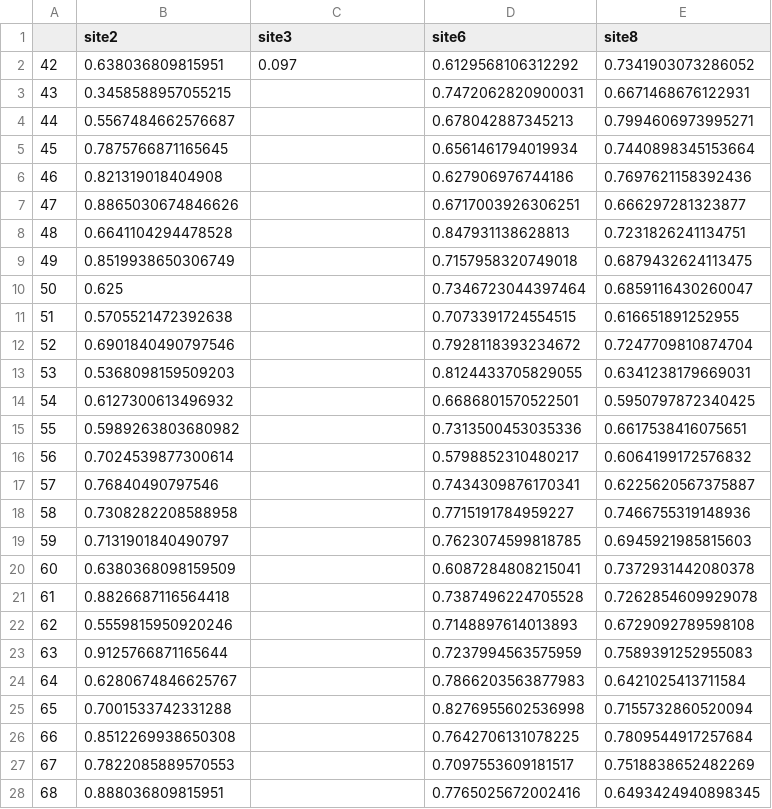
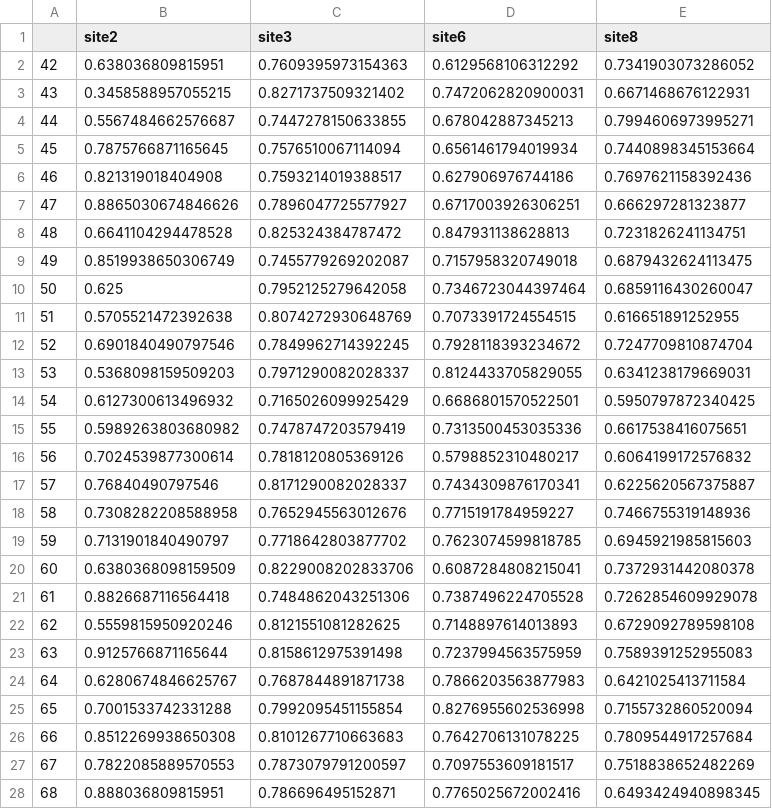
Before and after one commit to qqq951009/Federated_Learning, a CSV file: Transfer_Learning/transfer_learning_score.csv, drawn as a sheet; only a part is shown; the diff covers the shown part only.

Commit message:
transferlearning update

```diff
--- a/Transfer_Learning/transfer_learning_score.csv
+++ b/Transfer_Learning/transfer_learning_score.csv
@@ -1,28 +1,28 @@
 ,site2,site3,site6,site8
-42,0.638036809815951,0.097,0.6129568106312292,0.7341903073286052
-43,0.3458588957055215,,0.7472062820900031,0.6671468676122931
-44,0.5567484662576687,,0.678042887345213,0.7994606973995271
-45,0.7875766871165645,,0.6561461794019934,0.7440898345153664
-46,0.821319018404908,,0.627906976744186,0.7697621158392436
-47,0.8865030674846626,,0.6717003926306251,0.666297281323877
-48,0.6641104294478528,,0.847931138628813,0.7231826241134751
-49,0.8519938650306749,,0.7157958320749018,0.6879432624113475
-50,0.625,,0.7346723044397464,0.6859116430260047
-51,0.5705521472392638,,0.7073391724554515,0.616651891252955
-52,0.6901840490797546,,0.7928118393234672,0.7247709810874704
-53,0.5368098159509203,,0.8124433705829055,0.6341238179669031
-54,0.6127300613496932,,0.6686801570522501,0.5950797872340425
-55,0.5989263803680982,,0.7313500453035336,0.6617538416075651
-56,0.7024539877300614,,0.5798852310480217,0.6064199172576832
-57,0.76840490797546,,0.7434309876170341,0.6225620567375887
-58,0.7308282208588958,,0.7715191784959227,0.7466755319148936
-59,0.7131901840490797,,0.7623074599818785,0.6945921985815603
-60,0.6380368098159509,,0.6087284808215041,0.7372931442080378
-61,0.8826687116564418,,0.7387496224705528,0.7262854609929078
-62,0.5559815950920246,,0.7148897614013893,0.6729092789598108
-63,0.9125766871165644,,0.7237994563575959,0.7589391252955083
-64,0.6280674846625767,,0.7866203563877983,0.6421025413711584
-65,0.7001533742331288,,0.8276955602536998,0.7155732860520094
-66,0.8512269938650308,,0.7642706131078225,0.7809544917257684
-67,0.7822085889570553,,0.7097553609181517,0.7518838652482269
-68,0.888036809815951,,0.7765025672002416,0.6493424940898345
+42,0.638036809815951,0.7609395973154363,0.6129568106312292,0.7341903073286052
+43,0.3458588957055215,0.8271737509321402,0.7472062820900031,0.6671468676122931
+44,0.5567484662576687,0.7447278150633855,0.678042887345213,0.7994606973995271
+45,0.7875766871165645,0.7576510067114094,0.6561461794019934,0.7440898345153664
+46,0.821319018404908,0.7593214019388517,0.627906976744186,0.7697621158392436
+47,0.8865030674846626,0.7896047725577927,0.6717003926306251,0.666297281323877
+48,0.6641104294478528,0.825324384787472,0.847931138628813,0.7231826241134751
+49,0.8519938650306749,0.7455779269202087,0.7157958320749018,0.6879432624113475
+50,0.625,0.7952125279642058,0.7346723044397464,0.6859116430260047
+51,0.5705521472392638,0.8074272930648769,0.7073391724554515,0.616651891252955
+52,0.6901840490797546,0.7849962714392245,0.7928118393234672,0.7247709810874704
+53,0.5368098159509203,0.7971290082028337,0.8124433705829055,0.6341238179669031
+54,0.6127300613496932,0.7165026099925429,0.6686801570522501,0.5950797872340425
+55,0.5989263803680982,0.7478747203579419,0.7313500453035336,0.6617538416075651
+56,0.7024539877300614,0.7818120805369126,0.5798852310480217,0.6064199172576832
+57,0.76840490797546,0.8171290082028337,0.7434309876170341,0.6225620567375887
+58,0.7308282208588958,0.7652945563012676,0.7715191784959227,0.7466755319148936
+59,0.7131901840490797,0.7718642803877702,0.7623074599818785,0.6945921985815603
+60,0.6380368098159509,0.8229008202833706,0.6087284808215041,0.7372931442080378
+61,0.8826687116564418,0.7484862043251306,0.7387496224705528,0.7262854609929078
+62,0.5559815950920246,0.8121551081282625,0.7148897614013893,0.6729092789598108
+63,0.9125766871165644,0.8158612975391498,0.7237994563575959,0.7589391252955083
+64,0.6280674846625767,0.7687844891871738,0.7866203563877983,0.6421025413711584
+65,0.7001533742331288,0.7992095451155854,0.8276955602536998,0.7155732860520094
+66,0.8512269938650308,0.8101267710663683,0.7642706131078225,0.7809544917257684
+67,0.7822085889570553,0.7873079791200597,0.7097553609181517,0.7518838652482269
+68,0.888036809815951,0.786696495152871,0.7765025672002416,0.6493424940898345
```
Also changed, not shown: 30 edited cells elsewhere in this file.
